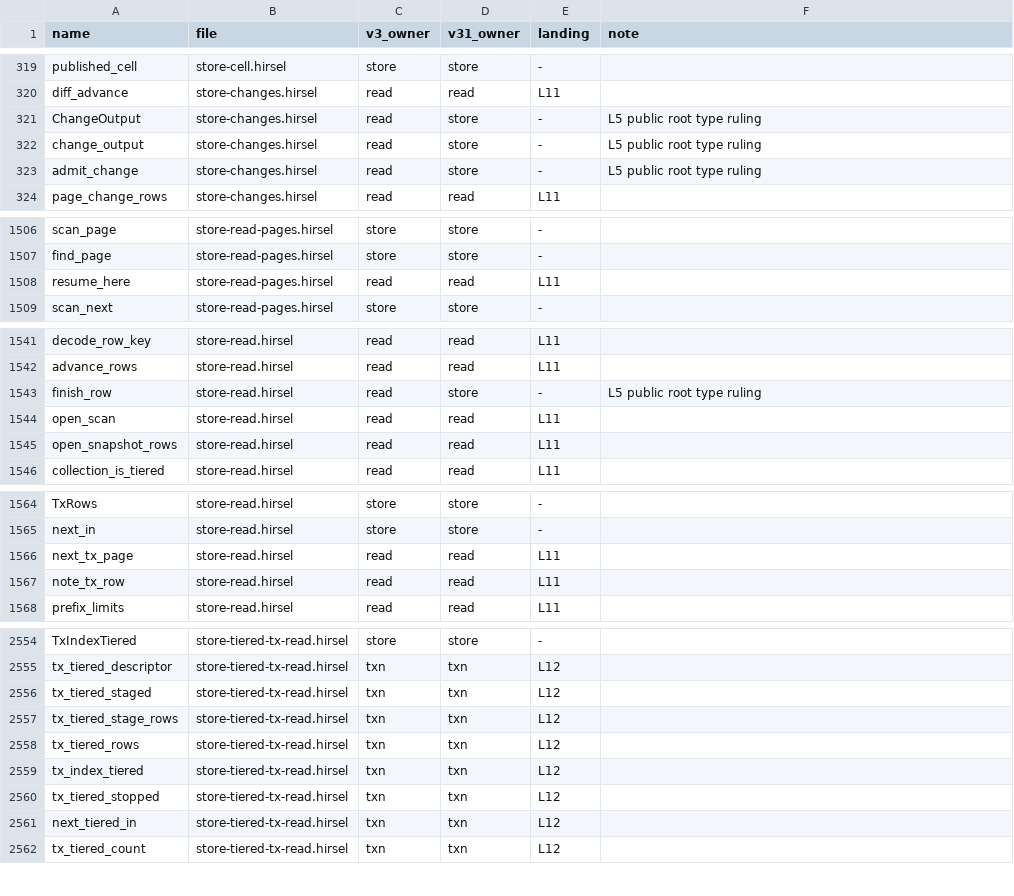
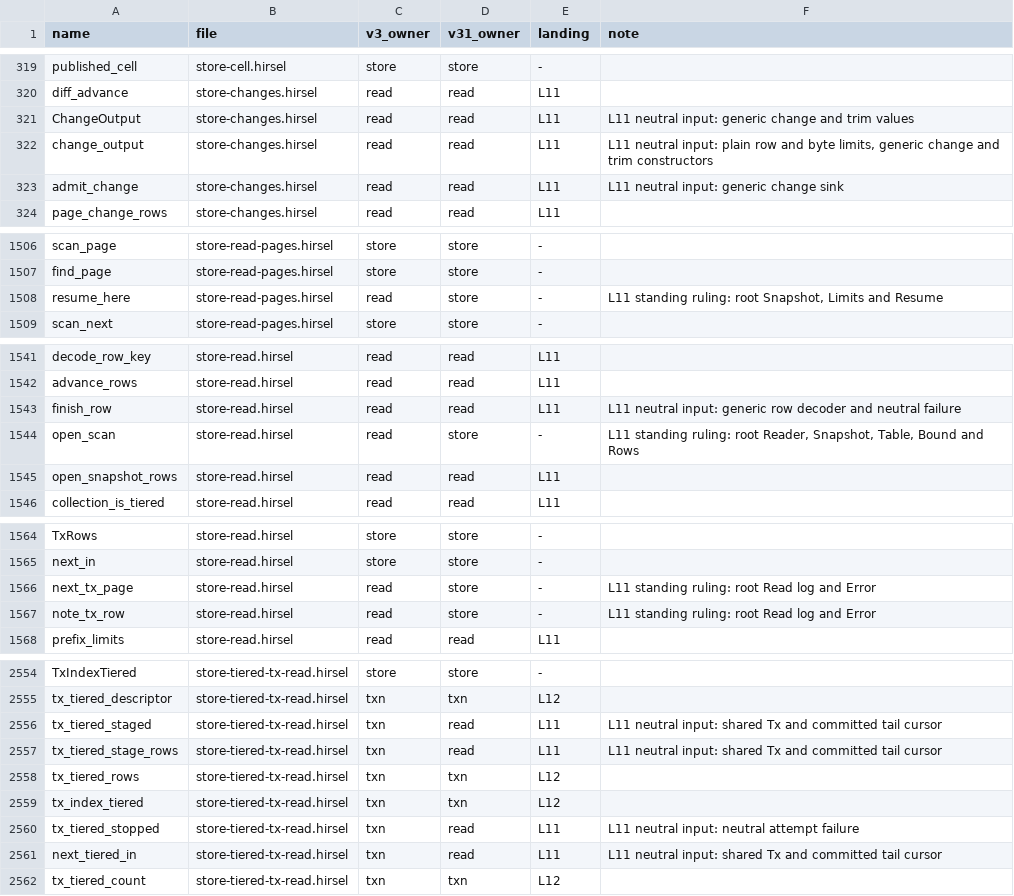
Before and after one commit to SamGalanakis/hirsel, a TSV file: tools/placement.tsv, drawn as a sheet; only a part is shown, gaps mark what is left out; the diff covers the shown part only.

Commit message:
Move Store read state and cursor mechanics into read

```diff
--- a/tools/placement.tsv
+++ b/tools/placement.tsv
@@ -320,5 +320,5 @@ published_cell	store-cell.hirsel	store	store	-
 diff_advance	store-changes.hirsel	read	read	L11
-ChangeOutput	store-changes.hirsel	read	store	-	L5 public root type ruling
-change_output	store-changes.hirsel	read	store	-	L5 public root type ruling
-admit_change	store-changes.hirsel	read	store	-	L5 public root type ruling
+ChangeOutput	store-changes.hirsel	read	read	L11	L11 neutral input: generic change and trim values
+change_output	store-changes.hirsel	read	read	L11	L11 neutral input: plain row and byte limits, generic change and trim constructors
+admit_change	store-changes.hirsel	read	read	L11	L11 neutral input: generic change sink
 page_change_rows	store-changes.hirsel	read	read	L11
@@ -1507,3 +1507,3 @@ scan_page	store-read-pages.hirsel	store	store	-
 find_page	store-read-pages.hirsel	store	store	-
-resume_here	store-read-pages.hirsel	read	read	L11
+resume_here	store-read-pages.hirsel	read	store	-	L11 standing ruling: root Snapshot, Limits and Resume
 scan_next	store-read-pages.hirsel	store	store	-
@@ -1542,4 +1542,4 @@ decode_row_key	store-read.hirsel	read	read	L11
 advance_rows	store-read.hirsel	read	read	L11
-finish_row	store-read.hirsel	read	store	-	L5 public root type ruling
-open_scan	store-read.hirsel	read	read	L11
+finish_row	store-read.hirsel	read	read	L11	L11 neutral input: generic row decoder and neutral failure
+open_scan	store-read.hirsel	read	store	-	L11 standing ruling: root Reader, Snapshot, Table, Bound and Rows
 open_snapshot_rows	store-read.hirsel	read	read	L11
@@ -1565,4 +1565,4 @@ TxRows	store-read.hirsel	store	store	-
 next_in	store-read.hirsel	store	store	-
-next_tx_page	store-read.hirsel	read	read	L11
-note_tx_row	store-read.hirsel	read	read	L11
+next_tx_page	store-read.hirsel	read	store	-	L11 standing ruling: root Read log and Error
+note_tx_row	store-read.hirsel	read	store	-	L11 standing ruling: root Read log and Error
 prefix_limits	store-read.hirsel	read	read	L11
@@ -2555,8 +2555,8 @@ TxIndexTiered	store-tiered-tx-read.hirsel	store	store	-
 tx_tiered_descriptor	store-tiered-tx-read.hirsel	txn	txn	L12
-tx_tiered_staged	store-tiered-tx-read.hirsel	txn	txn	L12
-tx_tiered_stage_rows	store-tiered-tx-read.hirsel	txn	txn	L12
+tx_tiered_staged	store-tiered-tx-read.hirsel	txn	read	L11	L11 neutral input: shared Tx and committed tail cursor
+tx_tiered_stage_rows	store-tiered-tx-read.hirsel	txn	read	L11	L11 neutral input: shared Tx and committed tail cursor
 tx_tiered_rows	store-tiered-tx-read.hirsel	txn	txn	L12
 tx_index_tiered	store-tiered-tx-read.hirsel	txn	txn	L12
-tx_tiered_stopped	store-tiered-tx-read.hirsel	txn	txn	L12
-next_tiered_in	store-tiered-tx-read.hirsel	txn	txn	L12
+tx_tiered_stopped	store-tiered-tx-read.hirsel	txn	read	L11	L11 neutral input: neutral attempt failure
+next_tiered_in	store-tiered-tx-read.hirsel	txn	read	L11	L11 neutral input: shared Tx and committed tail cursor
 tx_tiered_count	store-tiered-tx-read.hirsel	txn	txn	L12
```
Also changed, not shown: 19 added rows and 27 edited cells elsewhere in this file, 42 other files.
